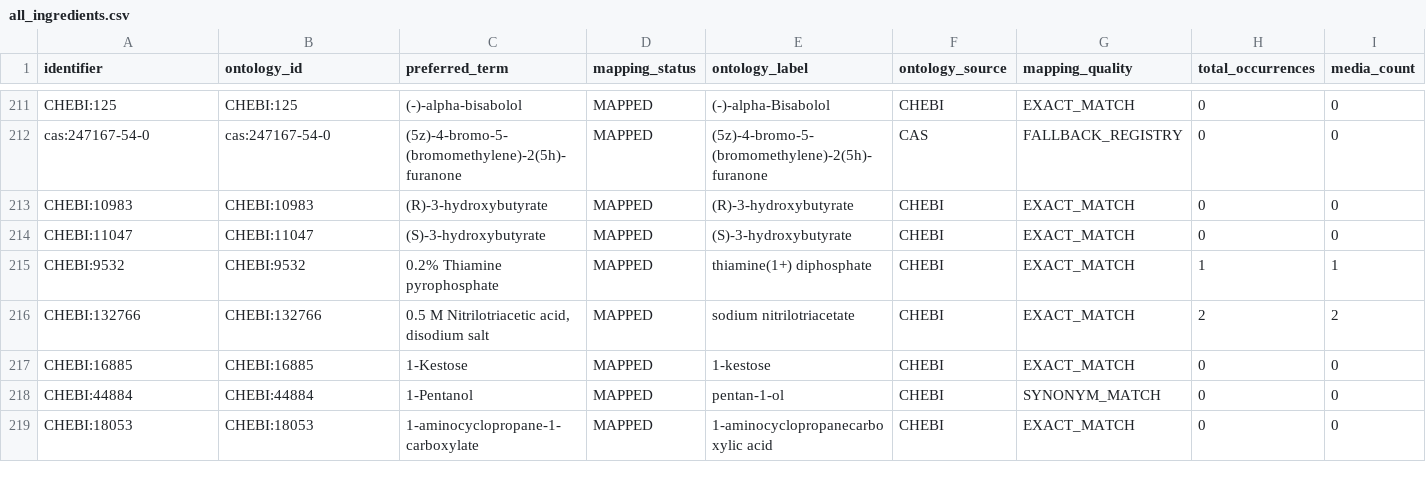
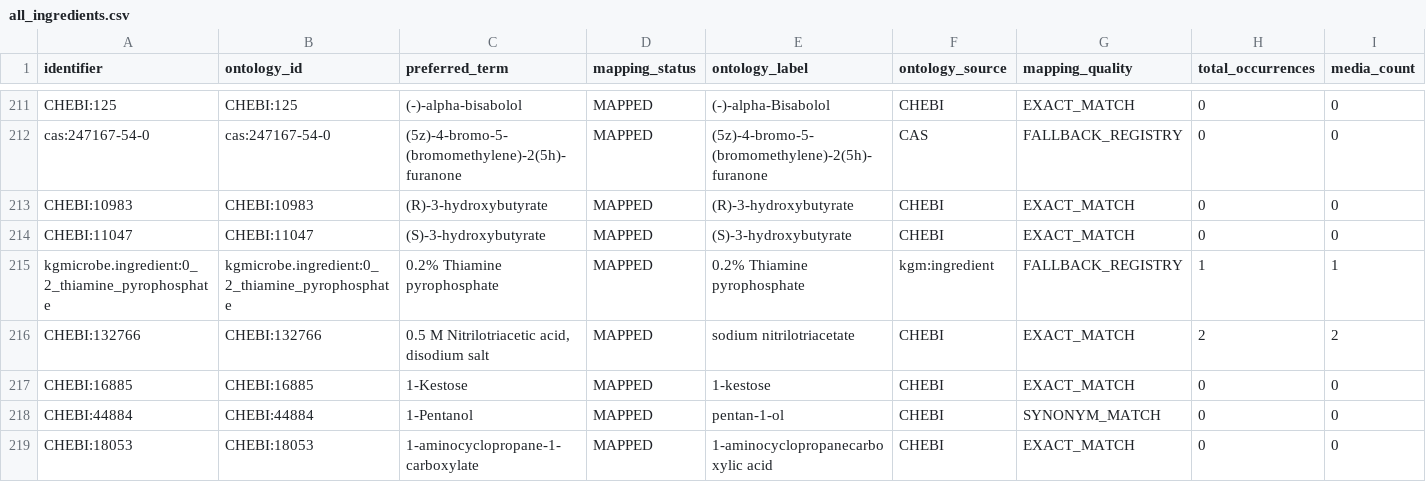
Before and after one commit to CultureBotAI/MediaIngredientMech, a CSV file: docs/data/all_ingredients.csv, drawn as a sheet; only a part is shown, gaps mark what is left out; the diff covers the shown part only; the diff names each change by its address in the sheet, - before the commit and + after, or states it on an @@ line.

```diff
--- a/docs/data/all_ingredients.csv
+++ b/docs/data/all_ingredients.csv
-A215 (identifier): CHEBI:9532
+A215 (identifier): kgmicrobe.ingredient:0_2_thiamine_pyrophosphate
-B215 (ontology_id): CHEBI:9532
+B215 (ontology_id): kgmicrobe.ingredient:0_2_thiamine_pyrophosphate
-E215 (ontology_label): thiamine(1+) diphosphate
+E215 (ontology_label): 0.2% Thiamine pyrophosphate
-F215 (ontology_source): CHEBI
+F215 (ontology_source): kgm:ingredient
-G215 (mapping_quality): EXACT_MATCH
+G215 (mapping_quality): FALLBACK_REGISTRY
```
Also changed, not shown: 9 edited cells elsewhere in this file, docs/data/label_index.csv, docs/data/mapped_ingredients.csv, 12 other files.
